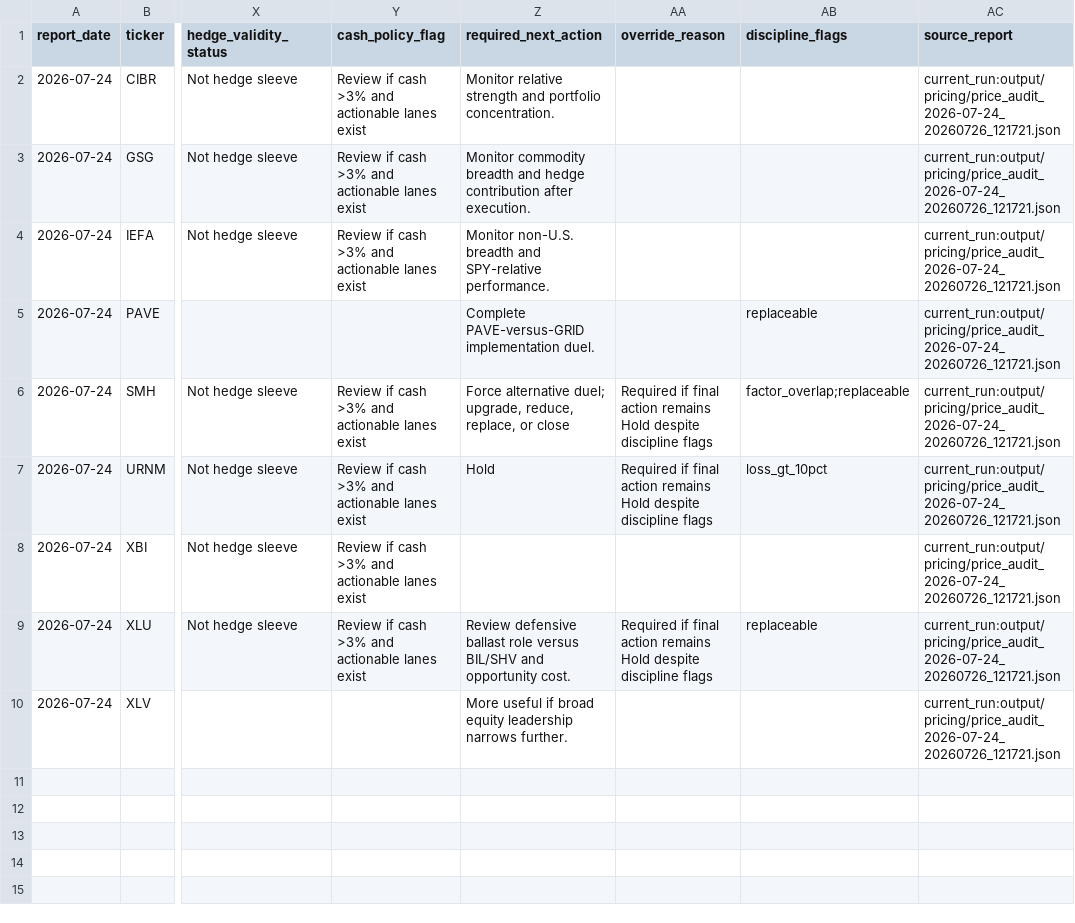
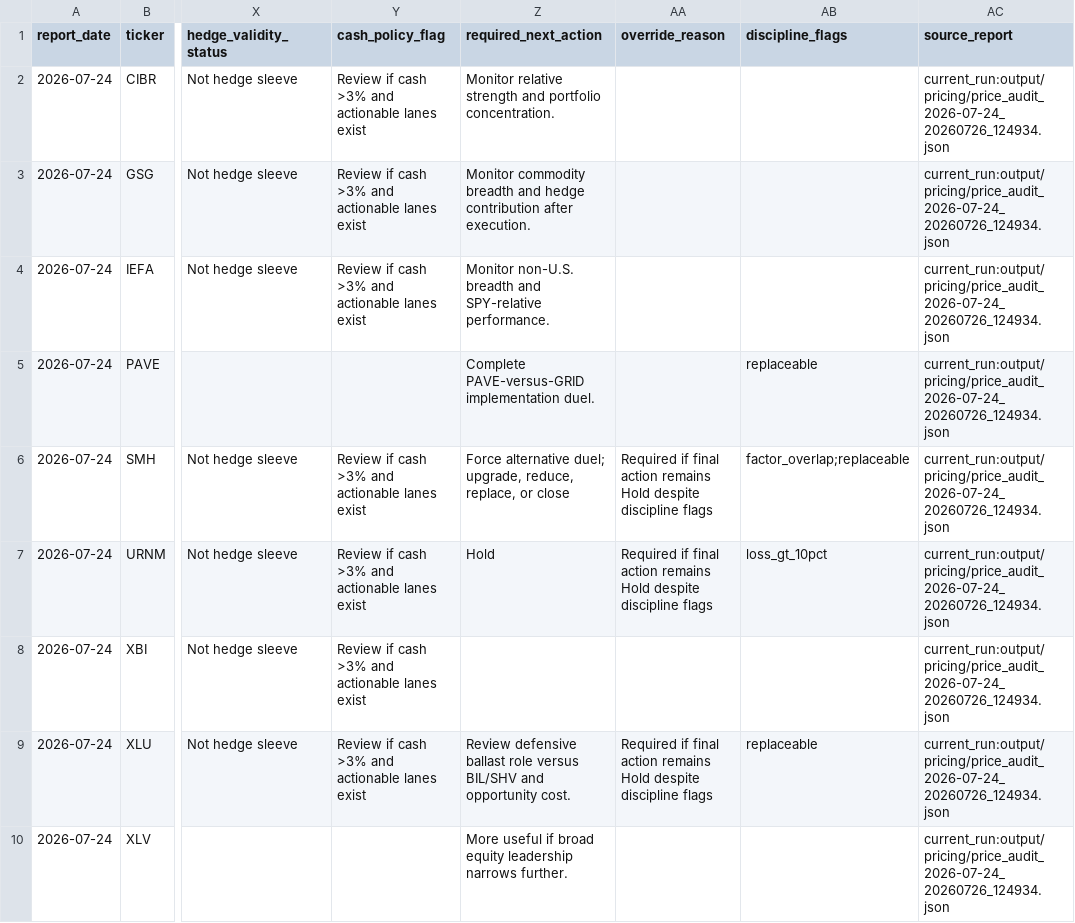
Before and after one commit to market-predictions/weekly-etf, a CSV file: output/etf_recommendation_scorecard.csv, drawn as a sheet; only a part is shown, gaps mark what is left out; the diff names each change by its address in the sheet, - before the commit and + after, or states it on an @@ line.

```diff
--- a/output/etf_recommendation_scorecard.csv
+++ b/output/etf_recommendation_scorecard.csv
-AC2:AC10 (source_report): current_run:output/pricing/price_audit_2026-07-24_20260726_121721.json
+AC2:AC10 (source_report): current_run:output/pricing/price_audit_2026-07-24_20260726_124934.json
```
Also changed, not shown: output/etf_valuation_history.csv, 26 other files.
